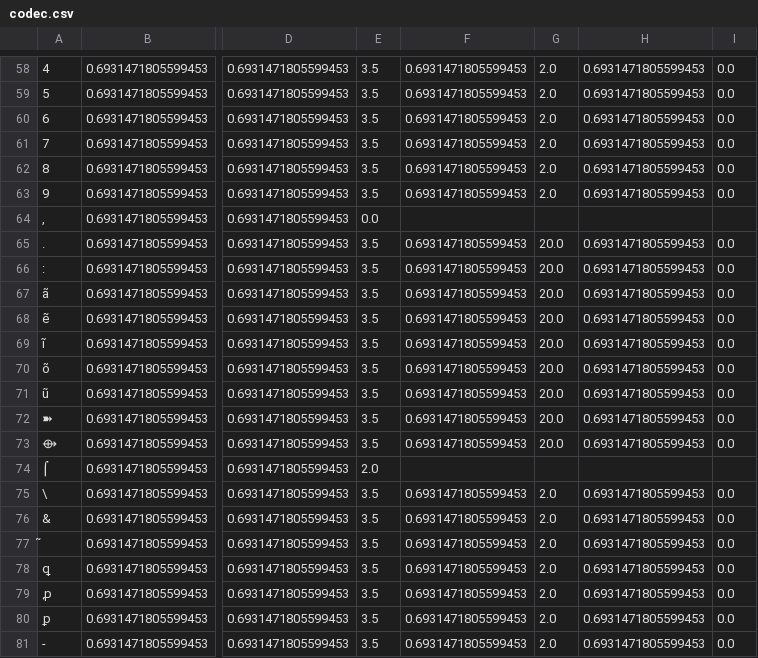
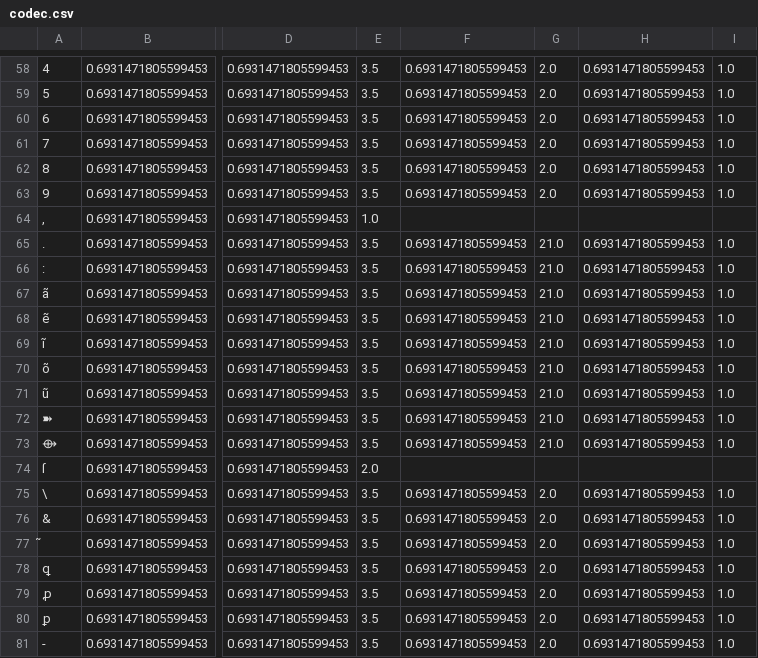
Before and after one commit to gregorhaywood/OCR, a CSV file: Viterbi/viterbi/data/codec.csv, drawn as a sheet; only a part is shown, gaps mark what is left out; the diff covers the shown part only; the diff names each change by its address in the sheet, - before the commit and + after, or states it on an @@ line.

```diff
--- a/Viterbi/viterbi/data/codec.csv
+++ b/Viterbi/viterbi/data/codec.csv
-I58:I63: 0.0
+I58:I63: 1.0
-E64: 0.0
+E64: 1.0
-G65:G73: 20.0
+G65:G73: 21.0
-I65:I73: 0.0
+I65:I73: 1.0
-A74: ⌠
+A74: ſ
-I75:I81: 0.0
+I75:I81: 1.0
```
Also changed, not shown: 56 edited cells elsewhere in this file, 9 other files.
